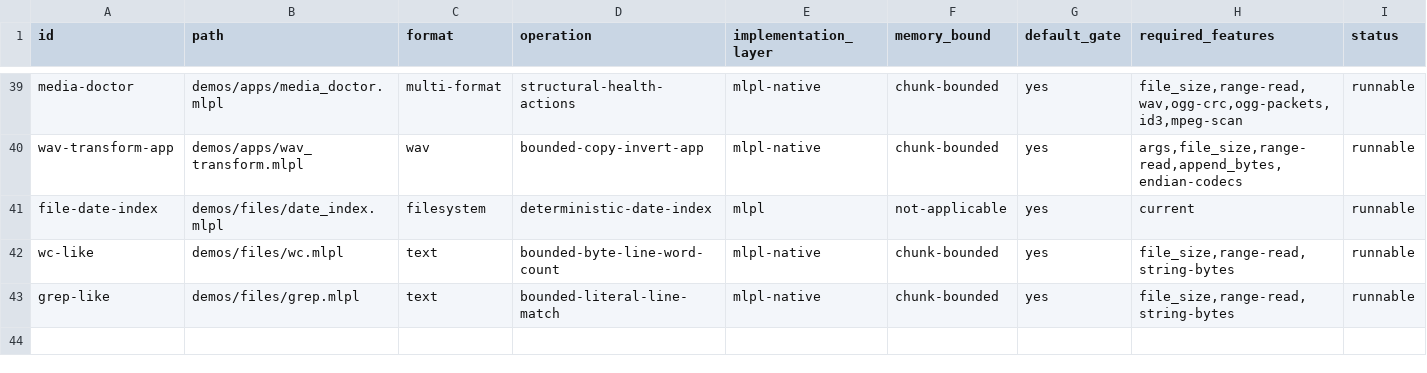
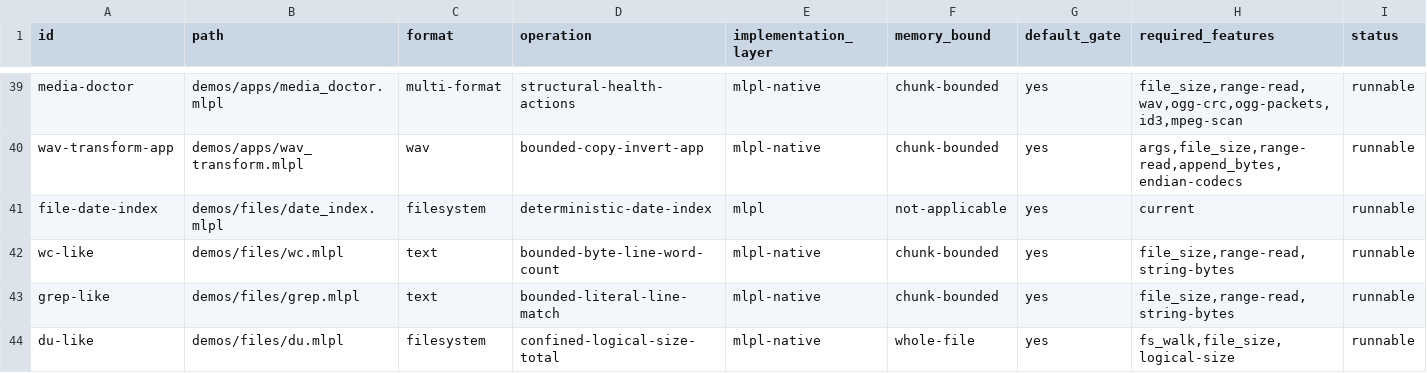
Before and after one commit to sw-ml-study/demo-file-processing, a TSV file: catalog/demos.tsv, drawn as a sheet; only a part is shown, gaps mark what is left out; the diff names each change by its address in the sheet, - before the commit and + after, or states it on an @@ line.

Commit message:
feat: add confined du-like application
Implement deterministic logical-size summaries with confined roots, strict lexical ordering, exact entry/depth/byte budgets, overflow-safe accumulation, and explicit apparent-size semantics. Add native mlplunit coverage, a narrated live fixture demo, and an independent host wc byte-count oracle.

Advance compiled hexdump, histogram, WAV, Ogg, wc, grep, and du boundary probes past the newly available comparison lowering to the current tally/1 gate. Refresh capability, standalone, upstream, catalog, and saga documentation without building or modifying the upstream repository.

```diff
--- a/catalog/demos.tsv
+++ b/catalog/demos.tsv
+row 44: du-like | demos/files/du.mlpl | filesystem | confined-logical-size-total | mlpl-native | whole-file | yes | fs_walk,file_size,logical-size | runnable
```
Also changed, not shown: 22 other files.
